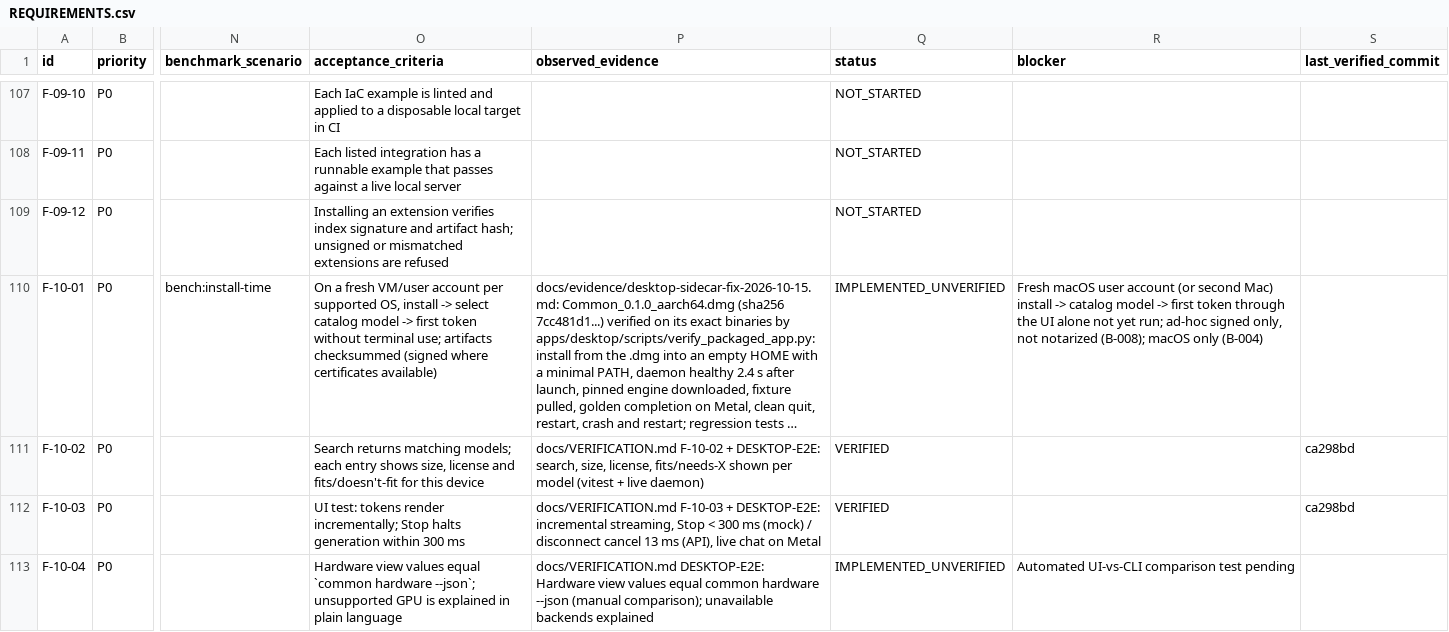
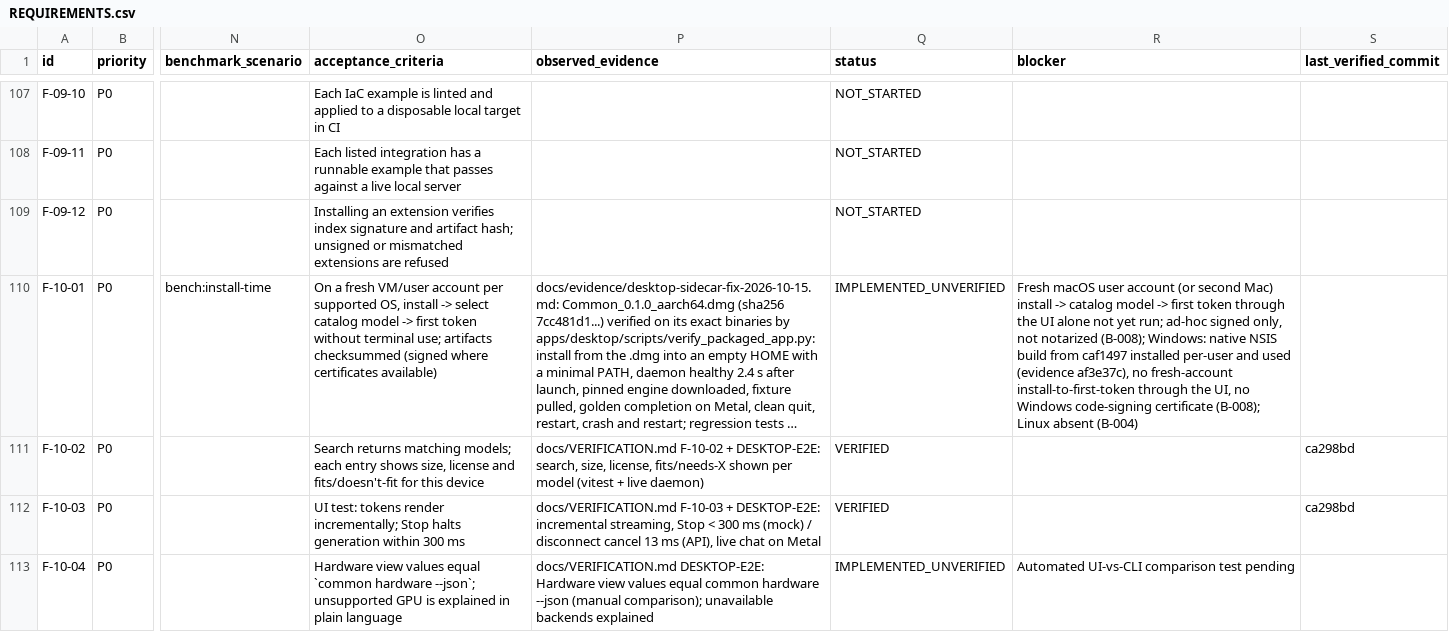
Before and after one commit to div0rce/ucompute-dev, a CSV file: docs/REQUIREMENTS.csv, drawn as a sheet; only a part is shown, gaps mark what is left out; long unchanged cells end in …; the diff covers the shown part only; the diff names each change by its address in the sheet, - before the commit and + after, or states it on an @@ line.

Commit message:
ledger: record the 2026-10-19 two-machine runs and the Windows pairing firewall finding
F-10-05 and F-10-01 ledger text reflects the installed macOS + Windows apps (build from caf1497,
evidence af3e37c) without changing status. Evidence log: F-02-01 hotspot discovery, the installed
desktop run, and pairing initiated on Windows dropped by Windows Firewall on the random pairing port
(pktmon receive-inspection drops; no setting changed). PROGRESS entry with the open defects and the
in-progress fixes. validate_registry.py, gen_registry.py --check pass.

```diff
--- a/docs/REQUIREMENTS.csv
+++ b/docs/REQUIREMENTS.csv
-R110 (blocker): …notarized (B-008); macOS only (B-004)
+R110 (blocker): …notarized (B-008); Windows: native NSIS build from caf1497 installed per-user and used (evidence af3e37c), no fresh-account install-to-first-token through the UI, no Windows code-signing certificate (B-008); Linux absent (B-004)
```
Also changed, not shown: 2 edited cells elsewhere in this file, 3 other files.
